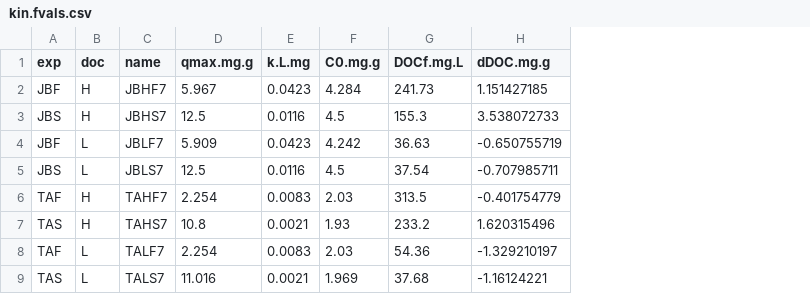
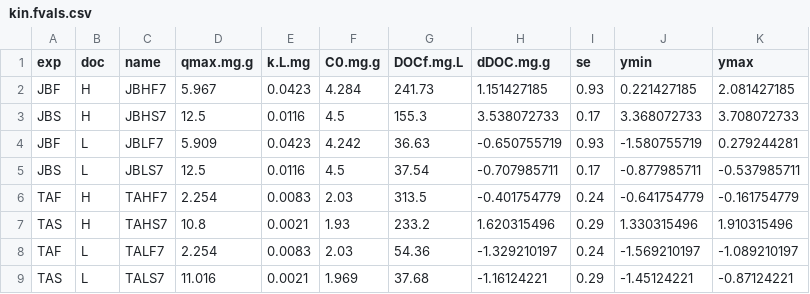
Before and after one commit to hannah-morrissette/Kinetic-Sorption-Incubation-Models, a CSV file: kin.fvals.csv, drawn as a sheet; the diff names each change by its address in the sheet, - before the commit and + after, or states it on an @@ line.

```diff
--- a/kin.fvals.csv
+++ b/kin.fvals.csv
+column I (se), rows 2-9: 0.93 | 0.17 | 0.93 | 0.17 | 0.24 | 0.29 | 0.24 | 0.29
+column J (ymin), rows 2-9: 0.221427185 | 3.368072733 | -1.580755719 | -0.877985711 | -0.641754779 | 1.330315496 | -1.569210197 | -1.45124221
+column K (ymax), rows 2-9: 2.081427185 | 3.708072733 | 0.279244281 | -0.537985711 | -0.161754779 | 1.910315496 | -1.089210197 | -0.87124221
```
Also changed, not shown: 4 other files.
